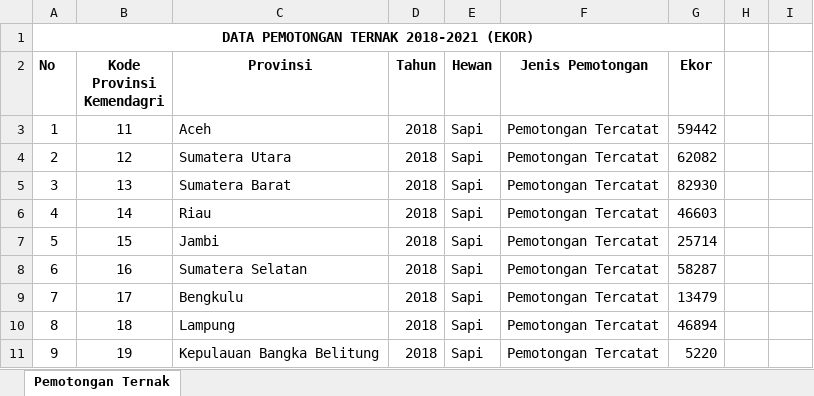
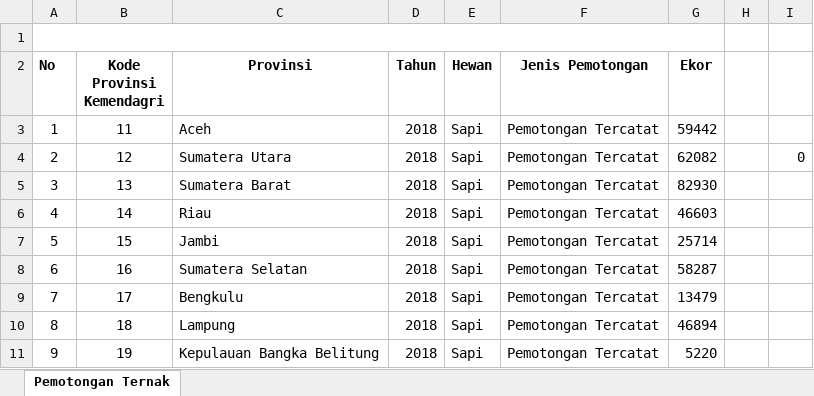
Before and after one commit to TUBES-STATISTIKA/tubes, an Excel workbook: data-pemotongan-ternak.xlsx, sheet Pemotongan Ternak, drawn as a sheet; only a part is shown; values as stored, in another font and other column widths than the file's, no borders; the diff names each change by its address in the sheet, - before the commit and + after, or states it on an @@ line.

Commit message:
Add files via upload

```diff
--- a/data-pemotongan-ternak.xlsx (sheet Pemotongan Ternak)
+++ b/data-pemotongan-ternak.xlsx (sheet Pemotongan Ternak)
-A1 (No): DATA PEMOTONGAN TERNAK 2018-2021 (EKOR)
+A1 (No): (empty)
-I4: (empty)
+I4: 0
```
